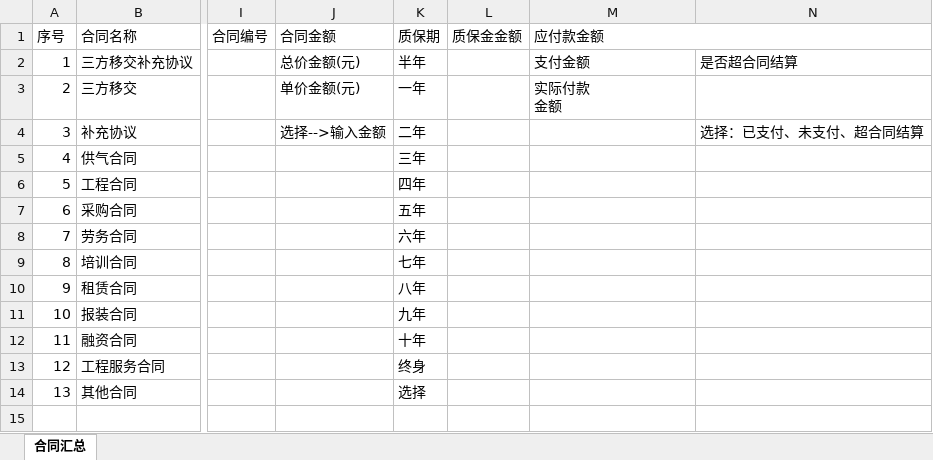
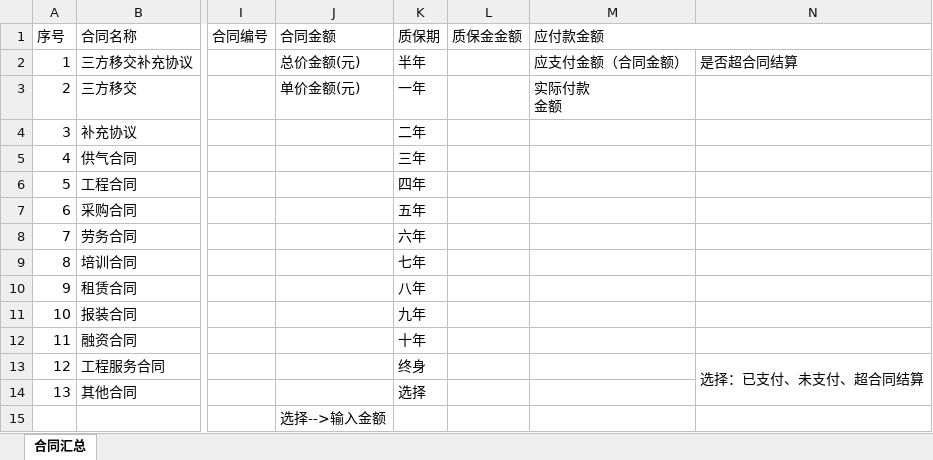
Before and after one commit to sdgas/contract, an Excel workbook: 资料/合同资料-TO-何斌(5).xlsx, sheet 合同汇总, drawn as a sheet; only a part is shown, gaps mark what is left out; values as stored, in another font and other column widths than the file's, no cell formats; the diff names each change by its address in the sheet, - before the commit and + after, or states it on an @@ line.

```diff
--- a/资料/合同资料-TO-何斌(5).xlsx (sheet 合同汇总)
+++ b/资料/合同资料-TO-何斌(5).xlsx (sheet 合同汇总)
-M2 (应付款金额): 支付金额
+M2 (应付款金额): 应支付金额（合同金额）
-J4 (合同金额): 选择-->输入金额
+J4 (合同金额): (empty)
-N4: 选择：已支付、未支付、超合同结算
+N4: (empty)
-N13: (empty)
+N13: 选择：已支付、未支付、超合同结算
+N13:N14 merged
-J15 (合同金额): (empty)
+J15 (合同金额): 选择-->输入金额
```
Also changed, not shown: cell formats, 14 other files.
